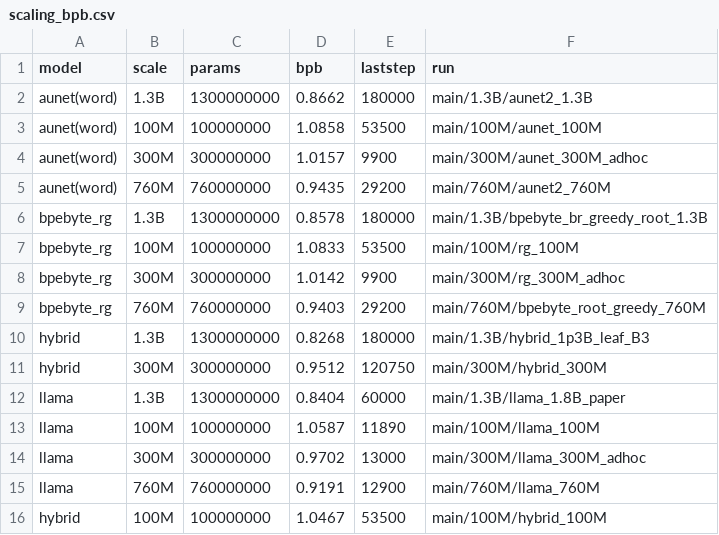
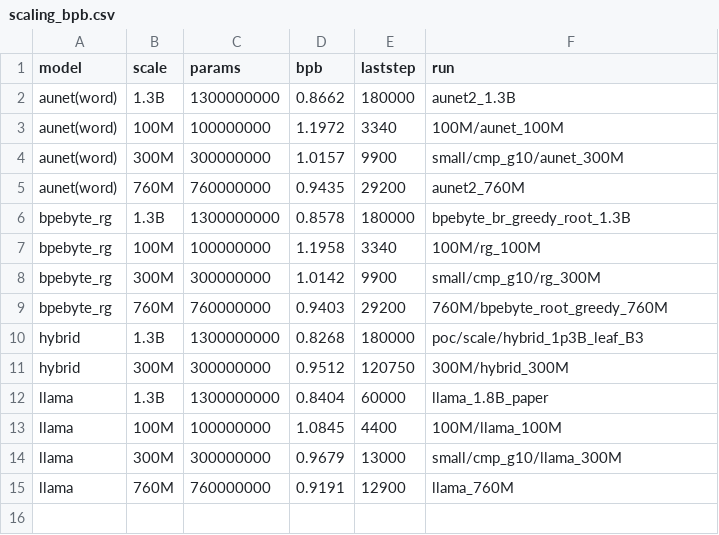
Before and after one commit to hyunW3/AUNet_reproduce, a CSV file: reports/scaling_bpb.csv, drawn as a sheet.

Commit message:
regen: sync scaling_bpb.csv to canonical + rebuild dashboard/plot; hold_training.md +stopped law-300M runs

```diff
--- a/reports/scaling_bpb.csv
+++ b/reports/scaling_bpb.csv
@@ -1,16 +1,15 @@
 model,scale,params,bpb,laststep,run
-aunet(word),1.3B,1300000000,0.8662,180000,main/1.3B/aunet2_1.3B
-aunet(word),100M,100000000,1.0858,53500,main/100M/aunet_100M
-aunet(word),300M,300000000,1.0157,9900,main/300M/aunet_300M_adhoc
-aunet(word),760M,760000000,0.9435,29200,main/760M/aunet2_760M
-bpebyte_rg,1.3B,1300000000,0.8578,180000,main/1.3B/bpebyte_br_greedy_root_1.3B
-bpebyte_rg,100M,100000000,1.0833,53500,main/100M/rg_100M
-bpebyte_rg,300M,300000000,1.0142,9900,main/300M/rg_300M_adhoc
-bpebyte_rg,760M,760000000,0.9403,29200,main/760M/bpebyte_root_greedy_760M
-hybrid,1.3B,1300000000,0.8268,180000,main/1.3B/hybrid_1p3B_leaf_B3
-hybrid,300M,300000000,0.9512,120750,main/300M/hybrid_300M
-llama,1.3B,1300000000,0.8404,60000,main/1.3B/llama_1.8B_paper
-llama,100M,100000000,1.0587,11890,main/100M/llama_100M
-llama,300M,300000000,0.9702,13000,main/300M/llama_300M_adhoc
-llama,760M,760000000,0.9191,12900,main/760M/llama_760M
-hybrid,100M,100000000,1.0467,53500,main/100M/hybrid_100M
+aunet(word),1.3B,1300000000,0.8662,180000,aunet2_1.3B
+aunet(word),100M,100000000,1.1972,3340,100M/aunet_100M
+aunet(word),300M,300000000,1.0157,9900,small/cmp_g10/aunet_300M
+aunet(word),760M,760000000,0.9435,29200,aunet2_760M
+bpebyte_rg,1.3B,1300000000,0.8578,180000,bpebyte_br_greedy_root_1.3B
+bpebyte_rg,100M,100000000,1.1958,3340,100M/rg_100M
+bpebyte_rg,300M,300000000,1.0142,9900,small/cmp_g10/rg_300M
+bpebyte_rg,760M,760000000,0.9403,29200,760M/bpebyte_root_greedy_760M
+hybrid,1.3B,1300000000,0.8268,180000,poc/scale/hybrid_1p3B_leaf_B3
+hybrid,300M,300000000,0.9512,120750,300M/hybrid_300M
+llama,1.3B,1300000000,0.8404,60000,llama_1.8B_paper
+llama,100M,100000000,1.0845,4400,100M/llama_100M
+llama,300M,300000000,0.9679,13000,small/cmp_g10/llama_300M
+llama,760M,760000000,0.9191,12900,llama_760M
```
Also changed, not shown: 5 other files.
